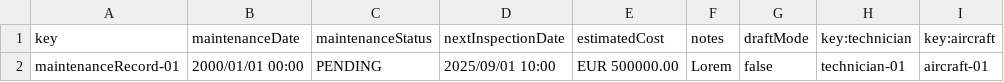
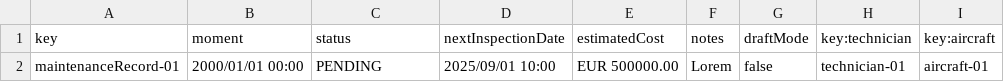
Before and after one commit to pabmejbui/Acme-ANS, a CSV file: src/main/resources/WEB-INF/data/sample/maintenanceRecord.csv, drawn as a sheet.

Commit message:
feat(student5): add maintenance records features

```diff
--- a/src/main/resources/WEB-INF/data/sample/maintenanceRecord.csv
+++ b/src/main/resources/WEB-INF/data/sample/maintenanceRecord.csv
@@ -1,2 +1,2 @@
-key,maintenanceDate,maintenanceStatus,nextInspectionDate,estimatedCost,notes,draftMode,key:technician,key:aircraft
+key,moment,status,nextInspectionDate,estimatedCost,notes,draftMode,key:technician,key:aircraft
 maintenanceRecord-01,2000/01/01 00:00,PENDING,2025/09/01 10:00,EUR 500000.00,Lorem,false,technician-01,aircraft-01
```
Also changed, not shown: 16 other files.
